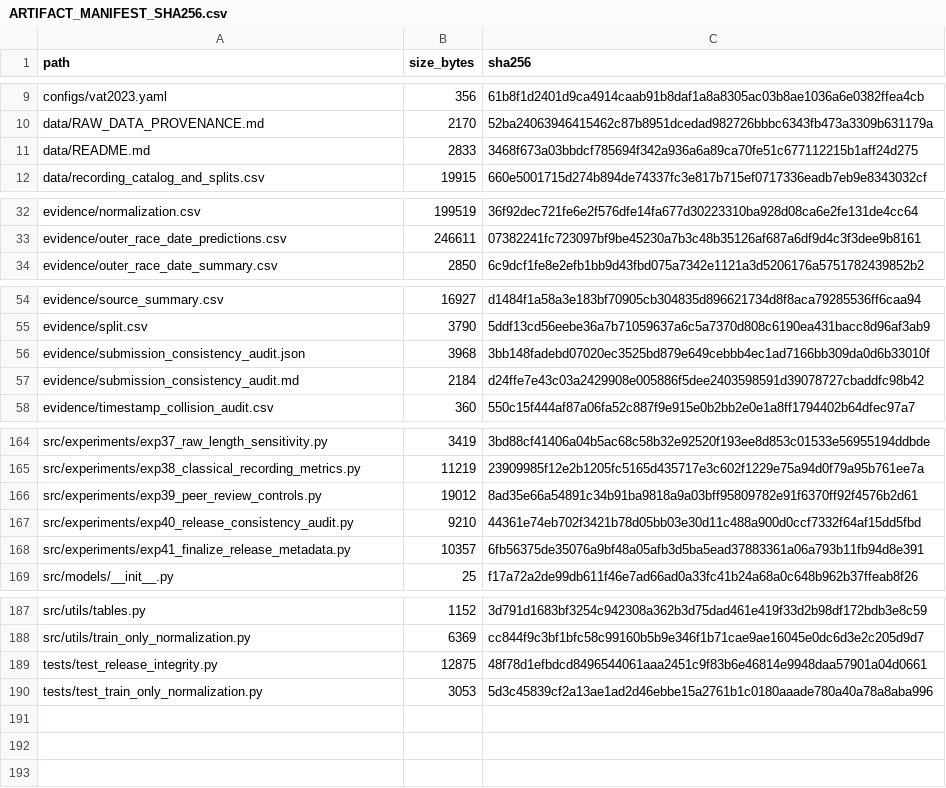
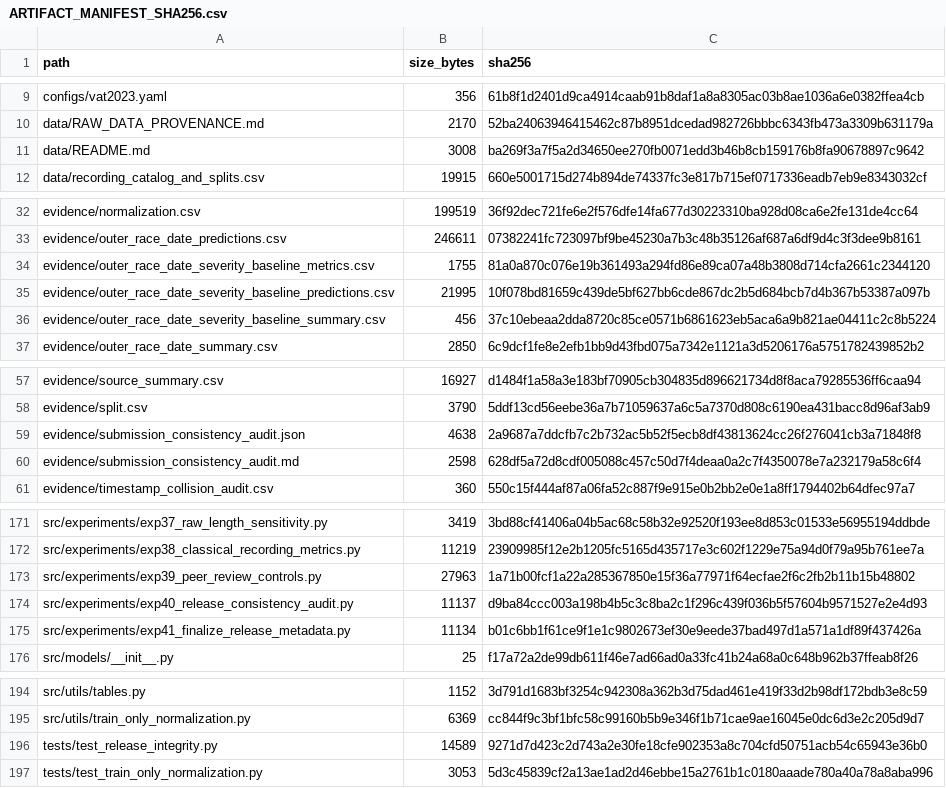
Before and after one commit to YOMMMO/mcc5-bearing-paper-review, a CSV file: review/ARTIFACT_MANIFEST_SHA256.csv, drawn as a sheet; only a part is shown, gaps mark what is left out; the diff covers the shown part only.

Commit message:
Address date-severity confounding review (review-v3.1.5)

```diff
--- a/review/ARTIFACT_MANIFEST_SHA256.csv
+++ b/review/ARTIFACT_MANIFEST_SHA256.csv
@@ -10,3 +10,3 @@ configs/vat2023.yaml,356,61b8f1d2401d9ca4914caab91b8daf1a8a8305ac03b8ae1036a6e03
 data/RAW_DATA_PROVENANCE.md,2170,52ba24063946415462c87b8951dcedad982726bbbc6343fb473a3309b631179a
-data/README.md,2833,3468f673a03bbdcf785694f342a936a6a89ca70fe51c677112215b1aff24d275
+data/README.md,3008,ba269f3a7f5a2d34650ee270fb0071edd3b46b8cb159176b8fa90678897c9642
 data/recording_catalog_and_splits.csv,19915,660e5001715d274b894de74337fc3e817b715ef0717336eadb7eb9e8343032cf
@@ -33,2 +33,5 @@ evidence/normalization.csv,199519,36f92dec721fe6e2f576dfe14fa677d30223310ba928d0
 evidence/outer_race_date_predictions.csv,246611,07382241fc723097bf9be45230a7b3c48b35126af687a6df9d4c3f3dee9b8161
+evidence/outer_race_date_severity_baseline_metrics.csv,1755,81a0a870c076e19b361493a294fd86e89ca07a48b3808d714cfa2661c2344120
+evidence/outer_race_date_severity_baseline_predictions.csv,21995,10f078bd81659c439de5bf627bb6cde867dc2b5d684bcb7d4b367b53387a097b
+evidence/outer_race_date_severity_baseline_summary.csv,456,37c10ebeaa2dda8720c85ce0571b6861623eb5aca6a9b821ae04411c2c8b5224
 evidence/outer_race_date_summary.csv,2850,6c9dcf1fe8e2efb1bb9d43fbd075a7342e1121a3d5206176a5751782439852b2
@@ -55,4 +58,4 @@ evidence/source_summary.csv,16927,d1484f1a58a3e183bf70905cb304835d896621734d8f8a
 evidence/split.csv,3790,5ddf13cd56eebe36a7b71059637a6c5a7370d808c6190ea431bacc8d96af3ab9
-evidence/submission_consistency_audit.json,3968,3bb148fadebd07020ec3525bd879e649cebbb4ec1ad7166bb309da0d6b33010f
-evidence/submission_consistency_audit.md,2184,d24ffe7e43c03a2429908e005886f5dee2403598591d39078727cbaddfc98b42
+evidence/submission_consistency_audit.json,4638,2a9687a7ddcfb7c2b732ac5b52f5ecb8df43813624cc26f276041cb3a71848f8
+evidence/submission_consistency_audit.md,2598,628df5a72d8cdf005088c457c50d7f4deaa0a2c7f4350078e7a232179a58c6f4
 evidence/timestamp_collision_audit.csv,360,550c15f444af87a06fa52c887f9e915e0b2bb2e0e1a8ff1794402b64dfec97a7
@@ -165,5 +172,5 @@ src/experiments/exp37_raw_length_sensitivity.py,3419,3bd88cf41406a04b5ac68c58b32
 src/experiments/exp38_classical_recording_metrics.py,11219,23909985f12e2b1205fc5165d435717e3c602f1229e75a94d0f79a95b761ee7a
-src/experiments/exp39_peer_review_controls.py,19012,8ad35e66a54891c34b91ba9818a9a03bff95809782e91f6370ff92f4576b2d61
-src/experiments/exp40_release_consistency_audit.py,9210,44361e74eb702f3421b78d05bb03e30d11c488a900d0ccf7332f64af15dd5fbd
-src/experiments/exp41_finalize_release_metadata.py,10357,6fb56375de35076a9bf48a05afb3d5ba5ead37883361a06a793b11fb94d8e391
+src/experiments/exp39_peer_review_controls.py,27963,1a71b00fcf1a22a285367850e15f36a77971f64ecfae2f6c2fb2b11b15b48802
+src/experiments/exp40_release_consistency_audit.py,11137,d9ba84ccc003a198b4b5c3c8ba2c1f296c439f036b5f57604b9571527e2e4d93
+src/experiments/exp41_finalize_release_metadata.py,11134,b01c6bb1f61ce9f1e1c9802673ef30e9eede37bad497d1a571a1df89f437426a
 src/models/__init__.py,25,f17a72a2de99db611f46e7ad66ad0a33fc41b24a68a0c648b962b37ffeab8f26
@@ -188,3 +195,3 @@ src/utils/tables.py,1152,3d791d1683bf3254c942308a362b3d75dad461e419f33d2b98df172
 src/utils/train_only_normalization.py,6369,cc844f9c3bf1bfc58c99160b5b9e346f1b71cae9ae16045e0dc6d3e2c205d9d7
-tests/test_release_integrity.py,12875,48f78d1efbdcd8496544061aaa2451c9f83b6e46814e9948daa57901a04d0661
+tests/test_release_integrity.py,14589,9271d7d423c2d743a2e30fe18cfe902353a8c704cfd50751acb54c65943e36b0
 tests/test_train_only_normalization.py,3053,5d3c45839cf2a13ae1ad2d46ebbe15a2761b1c0180aaade780a40a78a8aba996
```
Also changed, not shown: 4 added rows and 28 edited cells elsewhere in this file, 29 other files.
